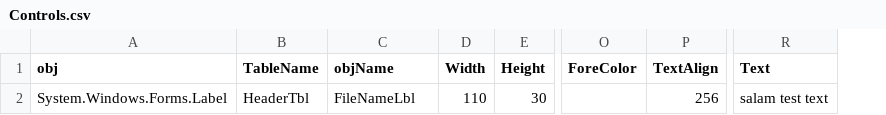
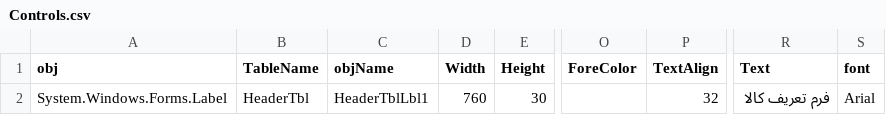
Before and after one commit to imahdzadeh/ATE, a CSV file: Config/COM15/frmGoodsDef/Controls.csv, drawn as a sheet; only a part is shown, gaps mark what is left out; the diff names each change by its address in the sheet, - before the commit and + after, or states it on an @@ line.

```diff
--- a/Config/COM15/frmGoodsDef/Controls.csv
+++ b/Config/COM15/frmGoodsDef/Controls.csv
+column S (font), row 2: Arial
-C2 (objName): FileNameLbl
+C2 (objName): HeaderTblLbl1
-D2 (Width): 110
+D2 (Width): 760
-P2 (TextAlign): 256
+P2 (TextAlign): 32
-R2 (Text): salam test text
+R2 (Text): فرم تعریف کالا
```
Also changed, not shown: 3 other files.
